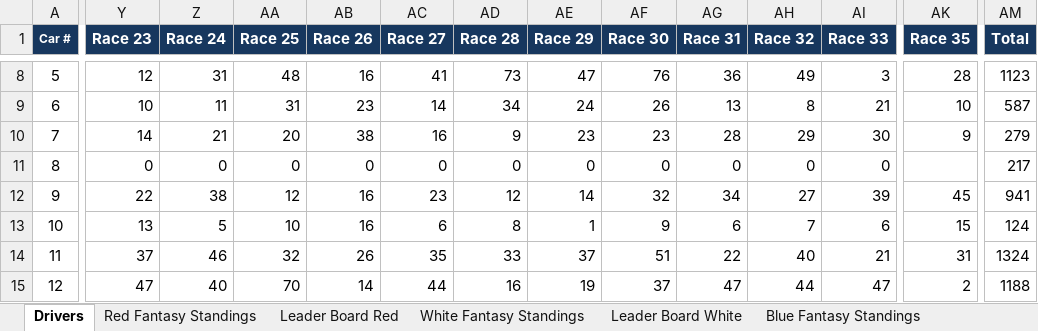
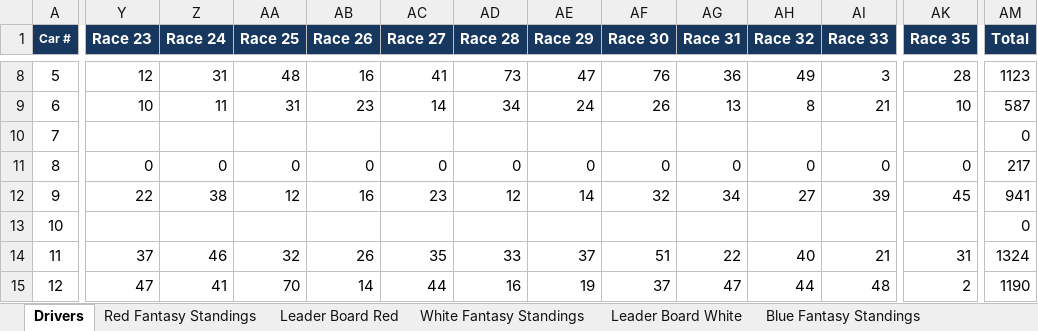
Before and after one commit to tac900/nascar2026, an Excel workbook: assets/score-sheets/35 Martinsville 2026 Fantasy League Results.xlsx, sheet Drivers, drawn as a sheet; only a part is shown, gaps mark what is left out; values as stored, in another font and other column widths than the file's, no borders; the diff covers the shown part only; the diff names each change by its address in the sheet, - before the commit and + after, or states it on an @@ line.

```diff
--- a/assets/score-sheets/35 Martinsville 2026 Fantasy League Results.xlsx (sheet Drivers)
+++ b/assets/score-sheets/35 Martinsville 2026 Fantasy League Results.xlsx (sheet Drivers)
-Y10 (Race 23): 14
+Y10 (Race 23): (empty)
-Z10 (Race 24): 21
+Z10 (Race 24): (empty)
-AA10 (Race 25): 20
+AA10 (Race 25): (empty)
-AB10 (Race 26): 38
+AB10 (Race 26): (empty)
-AC10 (Race 27): 16
+AC10 (Race 27): (empty)
-AD10 (Race 28): 9
+AD10 (Race 28): (empty)
-AE10 (Race 29): 23
+AE10 (Race 29): (empty)
-AF10 (Race 30): 23
+AF10 (Race 30): (empty)
-AG10 (Race 31): 28
+AG10 (Race 31): (empty)
-AH10 (Race 32): 29
+AH10 (Race 32): (empty)
-AI10 (Race 33): 30
+AI10 (Race 33): (empty)
-AK10 (Race 35): 9
+AK10 (Race 35): (empty)
-AM10 (Total): 279
+AM10 (Total): 0
-AK11 (Race 35): (empty)
+AK11 (Race 35): 0
-Y13 (Race 23): 13
+Y13 (Race 23): (empty)
-Z13 (Race 24): 5
+Z13 (Race 24): (empty)
-AA13 (Race 25): 10
+AA13 (Race 25): (empty)
-AB13 (Race 26): 16
+AB13 (Race 26): (empty)
-AC13 (Race 27): 6
+AC13 (Race 27): (empty)
-AD13 (Race 28): 8
+AD13 (Race 28): (empty)
-AE13 (Race 29): 1
+AE13 (Race 29): (empty)
-AF13 (Race 30): 9
+AF13 (Race 30): (empty)
-AG13 (Race 31): 6
+AG13 (Race 31): (empty)
-AH13 (Race 32): 7
+AH13 (Race 32): (empty)
-AI13 (Race 33): 6
+AI13 (Race 33): (empty)
-AK13 (Race 35): 15
+AK13 (Race 35): (empty)
-AM13 (Total): 124
+AM13 (Total): 0
-Z15 (Race 24): 40
+Z15 (Race 24): 41
-AI15 (Race 33): 47
+AI15 (Race 33): 48
-AM15 (Total): 1188
+AM15 (Total): 1190
```
Also changed, not shown: 209 edited cells elsewhere in this sheet, sheet White Fantasy Standings, sheet Red Fantasy Standings, sheet Blue Fantasy Standings, charts or pictures, 2 other files.
